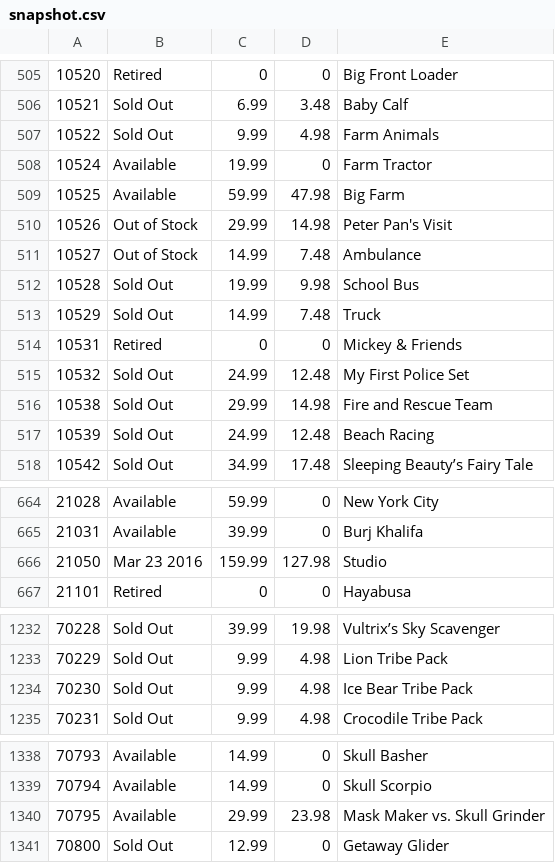
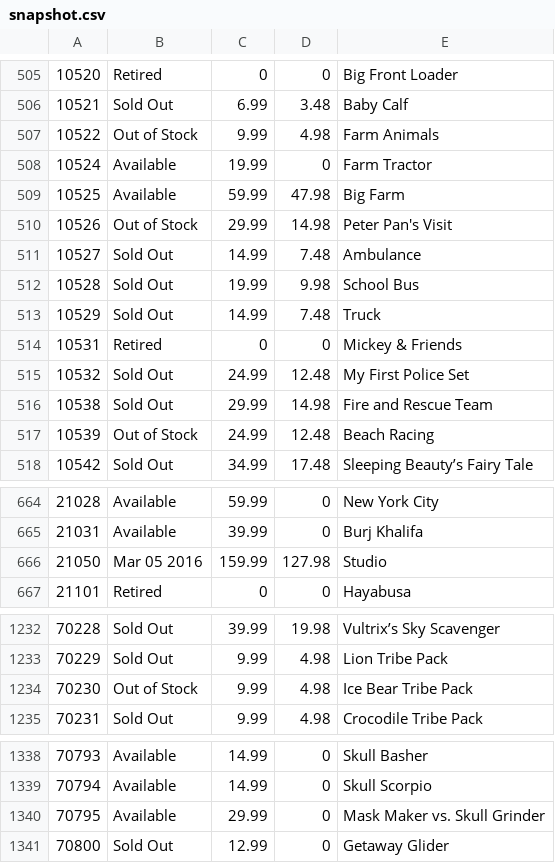
Before and after one commit to hokerlong/lego, a CSV file: lego_scan/snapshot.csv, drawn as a sheet; only a part is shown, gaps mark what is left out; the diff covers the shown part only.

Commit message:
update 201602220600 snapshot

```diff
--- a/lego_scan/snapshot.csv
+++ b/lego_scan/snapshot.csv
@@ -506,3 +506,3 @@
 10521,"Sold Out",6.99,3.48,"Baby Calf"
-10522,"Sold Out",9.99,4.98,"Farm Animals"
+10522,"Out of Stock",9.99,4.98,"Farm Animals"
 10524,"Available",19.99,0,"Farm Tractor"
@@ -510,3 +510,3 @@
 10526,"Out of Stock",29.99,14.98,"Peter Pan's Visit"
-10527,"Out of Stock",14.99,7.48,"Ambulance"
+10527,"Sold Out",14.99,7.48,"Ambulance"
 10528,"Sold Out",19.99,9.98,"School Bus"
@@ -516,3 +516,3 @@
 10538,"Sold Out",29.99,14.98,"Fire and Rescue Team"
-10539,"Sold Out",24.99,12.48,"Beach Racing"
+10539,"Out of Stock",24.99,12.48,"Beach Racing"
 10542,"Sold Out",34.99,17.48,"Sleeping Beauty’s Fairy Tale"
@@ -665,3 +665,3 @@
 21031,"Available",39.99,0,"Burj Khalifa"
-21050,"Mar 23 2016",159.99,127.98,"Studio"
+21050,"Mar 05 2016",159.99,127.98,"Studio"
 21101,"Retired",0,0,"Hayabusa"
@@ -1233,3 +1233,3 @@
 70229,"Sold Out",9.99,4.98,"Lion Tribe Pack"
-70230,"Sold Out",9.99,4.98,"Ice Bear Tribe Pack"
+70230,"Out of Stock",9.99,4.98,"Ice Bear Tribe Pack"
 70231,"Sold Out",9.99,4.98,"Crocodile Tribe Pack"
@@ -1339,3 +1339,3 @@
 70794,"Available",14.99,0,"Skull Scorpio"
-70795,"Available",29.99,23.98,"Mask Maker vs. Skull Grinder"
+70795,"Available",29.99,0,"Mask Maker vs. Skull Grinder"
 70800,"Sold Out",12.99,0,"Getaway Glider"
```
Also changed, not shown: 3 edited cells elsewhere in this file.
